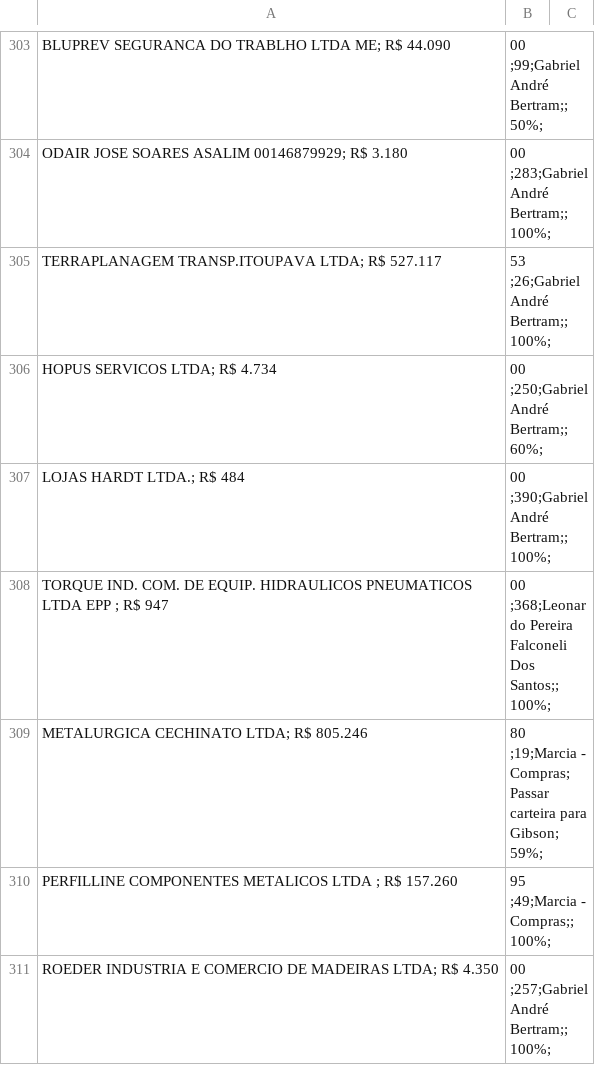
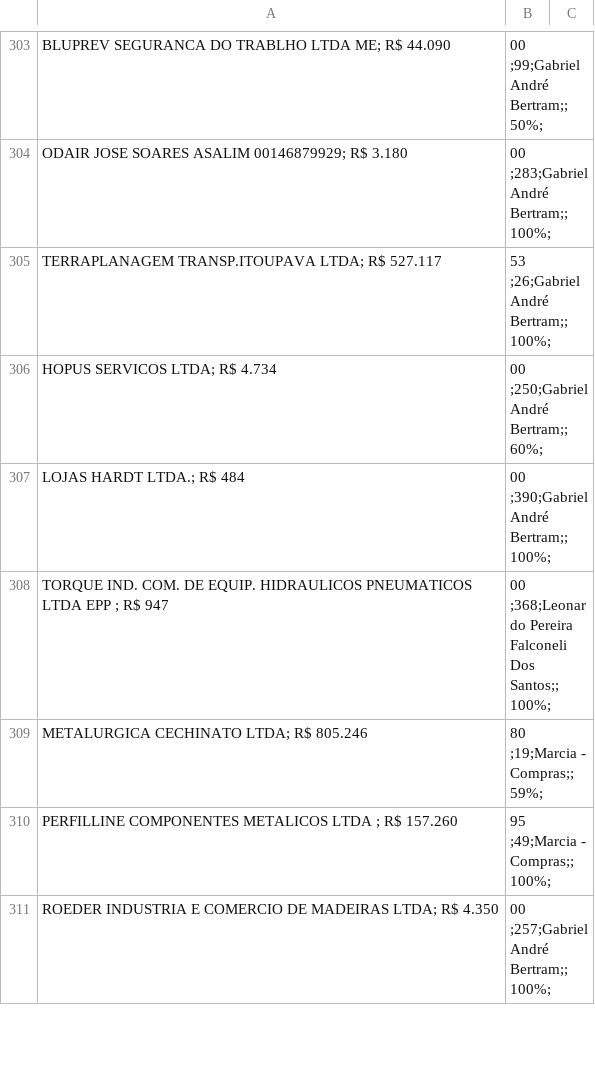
Before and after one commit to GibsonRibeiro/Performance-de-fornecedores, a CSV file: data/fornecedores.csv, drawn as a sheet; only a part is shown, gaps mark what is left out; the diff covers the shown part only.

```diff
--- a/data/fornecedores.csv
+++ b/data/fornecedores.csv
@@ -308,3 +308,3 @@ LOJAS HARDT LTDA.; R$ 484,00 ;390;Gabriel André Bertram;;100%;
 TORQUE IND. COM. DE EQUIP. HIDRAULICOS PNEUMATICOS LTDA EPP ; R$ 947,00 ;368;Leonardo Pereira Falconeli Dos Santos;;100%;
-METALURGICA CECHINATO LTDA; R$ 805.246,80 ;19;Marcia - Compras;Passar carteira para Gibson;59%;
+METALURGICA CECHINATO LTDA; R$ 805.246,80 ;19;Marcia - Compras;;59%;
 PERFILLINE COMPONENTES METALICOS LTDA ; R$ 157.260,95 ;49;Marcia - Compras;;100%;
```
Also changed, not shown: 17 edited cells elsewhere in this file, 1 other file.
